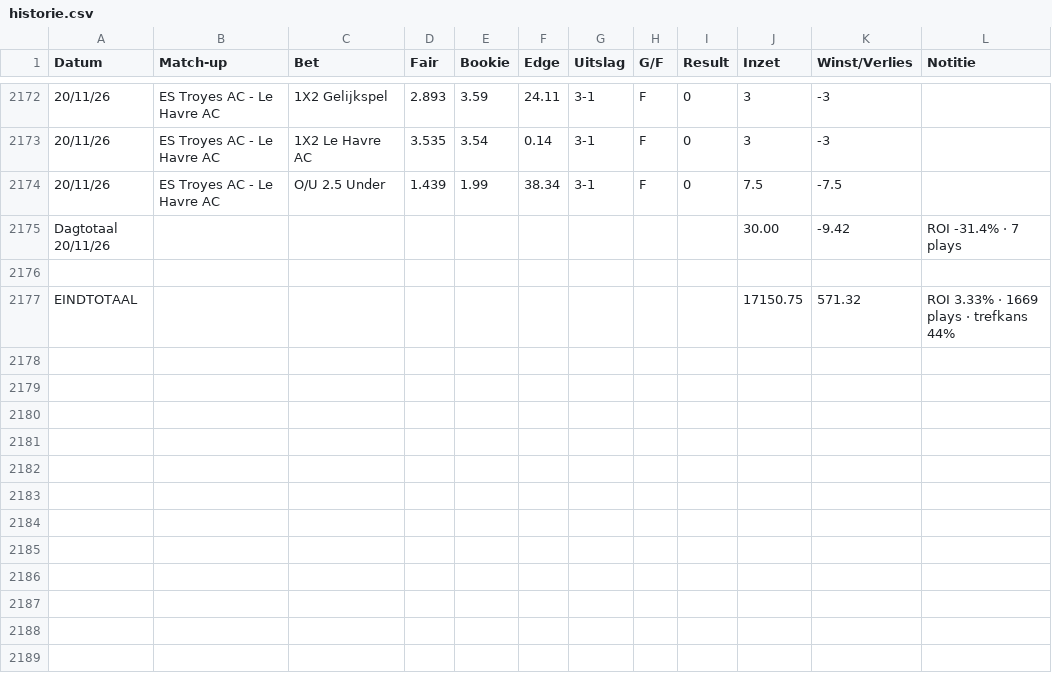
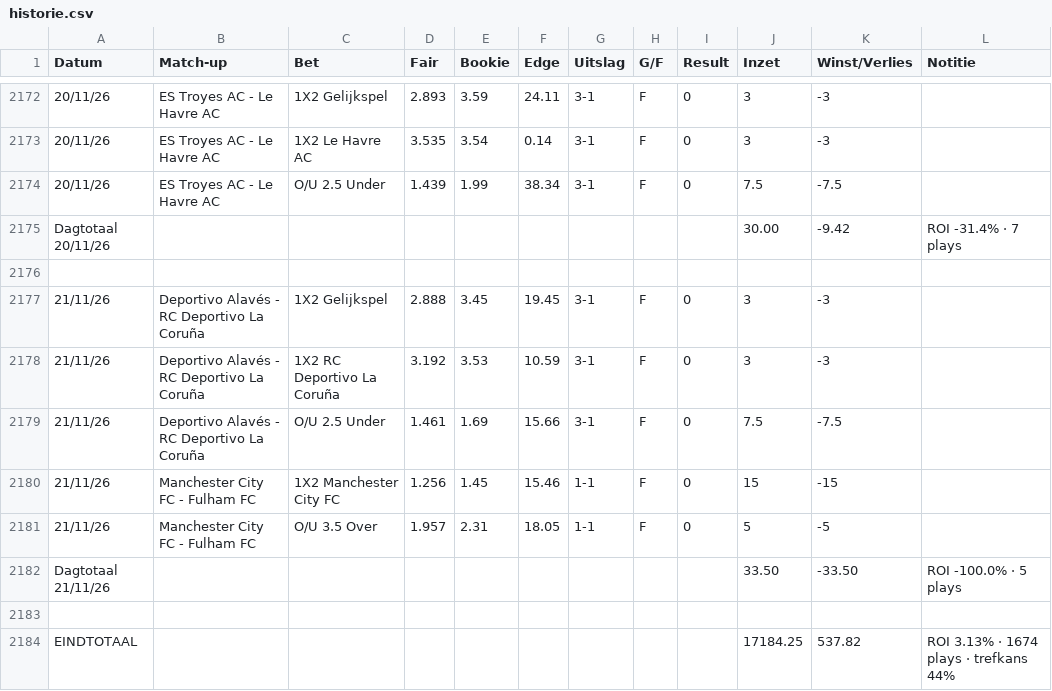
Before and after one commit to Player87887/Johnsballiebets, a CSV file: beheer/historie.csv, drawn as a sheet; only a part is shown, gaps mark what is left out.

Commit message:
Historie: history031.csv samengevoegd met beheer/historie.csv

```diff
--- a/beheer/historie.csv
+++ b/beheer/historie.csv
@@ -2176,2 +2176,9 @@ Dagtotaal 20/11/26,,,,,,,,,30.00,-9.42,ROI -31.4% · 7 plays
 
-EINDTOTAAL,,,,,,,,,17150.75,571.32,ROI 3.33% · 1669 plays · trefkans 44%
+21/11/26,Deportivo Alavés - RC Deportivo La Coruña,1X2 Gelijkspel,2.888,3.45,19.45,3-1,F,0,3,-3,
+21/11/26,Deportivo Alavés - RC Deportivo La Coruña,1X2 RC Deportivo La Coruña,3.192,3.53,10.59,3-1,F,0,3,-3,
+21/11/26,Deportivo Alavés - RC Deportivo La Coruña,O/U 2.5 Under,1.461,1.69,15.66,3-1,F,0,7.5,-7.5,
+21/11/26,Manchester City FC - Fulham FC,1X2 Manchester City FC,1.256,1.45,15.46,1-1,F,0,15,-15,
+21/11/26,Manchester City FC - Fulham FC,O/U 3.5 Over,1.957,2.31,18.05,1-1,F,0,5,-5,
+Dagtotaal 21/11/26,,,,,,,,,33.50,-33.50,ROI -100.0% · 5 plays
+
+EINDTOTAAL,,,,,,,,,17184.25,537.82,ROI 3.13% · 1674 plays · trefkans 44%
```
